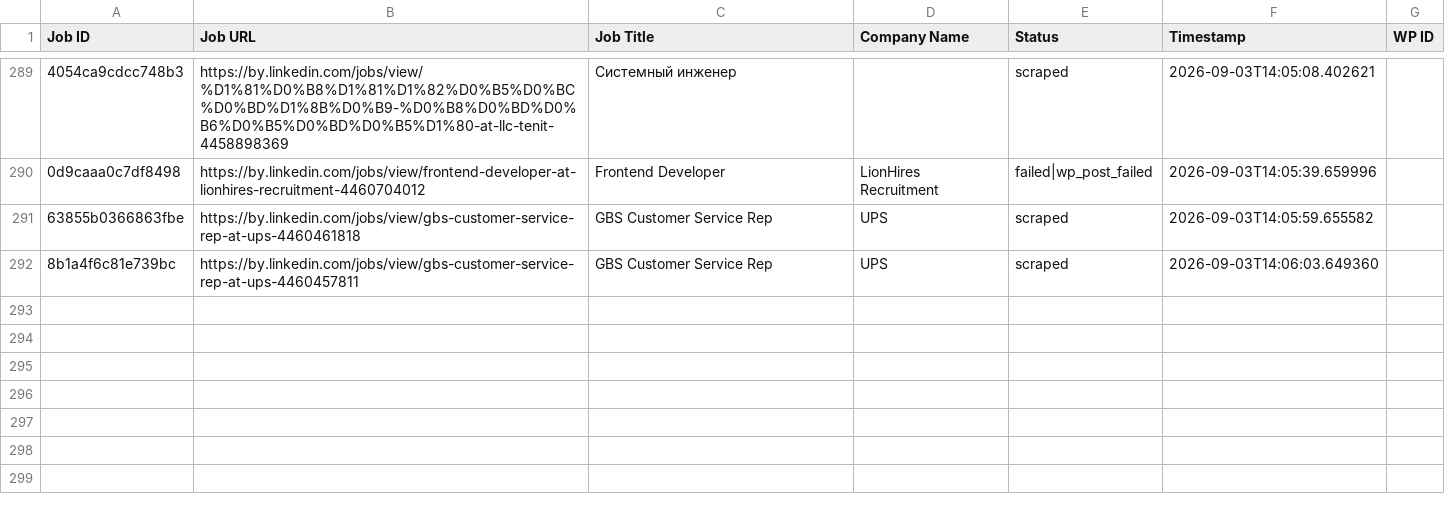
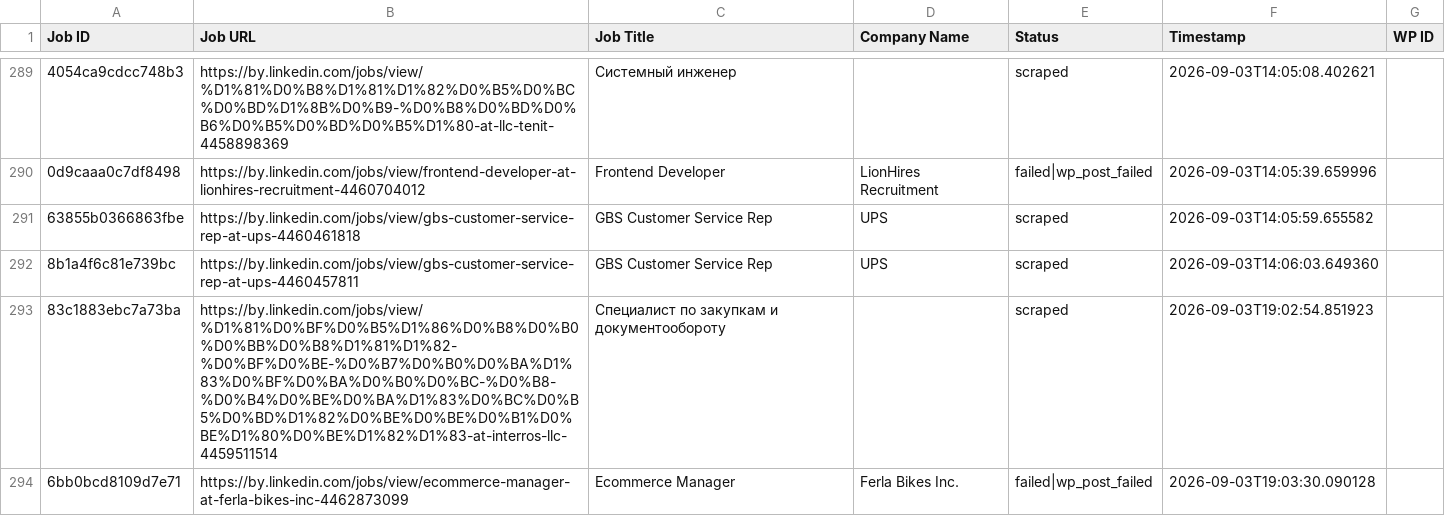
Before and after one commit to mimusdesign/by, a CSV file: processed_jobs.csv, drawn as a sheet; only a part is shown, gaps mark what is left out; the diff names each change by its address in the sheet, - before the commit and + after, or states it on an @@ line.

```diff
--- a/processed_jobs.csv
+++ b/processed_jobs.csv
+row 293: 83c1883ebc7a73ba | https://by.linkedin.com/jobs/view/%D1%81%D0%BF%D0%B5%D1%86%D0%B8%D0%B0%D0%BB%D0%B8%D1%81%D1%82-%D0%BF%D0%BE-%D0%B7%D0%B0%D0%BA%D1%83%D0%BF%D0%BA%D0%B0%D0%BC-%D0%B8-%D0%B4%D0%BE%D0%BA%D1%83%D0%BC%D0%B5%D0%BD%D1%82%D0%BE%D0%BE%D0%B1%D0%BE%D1%80%D0%BE%D1%82%D1%83-at-interros-llc-4459511514 | Специалист по закупкам и документообороту |  | scraped | 2026-09-03T19:02:54.851923
+row 294: 6bb0bcd8109d7e71 | https://by.linkedin.com/jobs/view/ecommerce-manager-at-ferla-bikes-inc-4462873099 | Ecommerce Manager | Ferla Bikes Inc. | failed|wp_post_failed | 2026-09-03T19:03:30.090128
```
